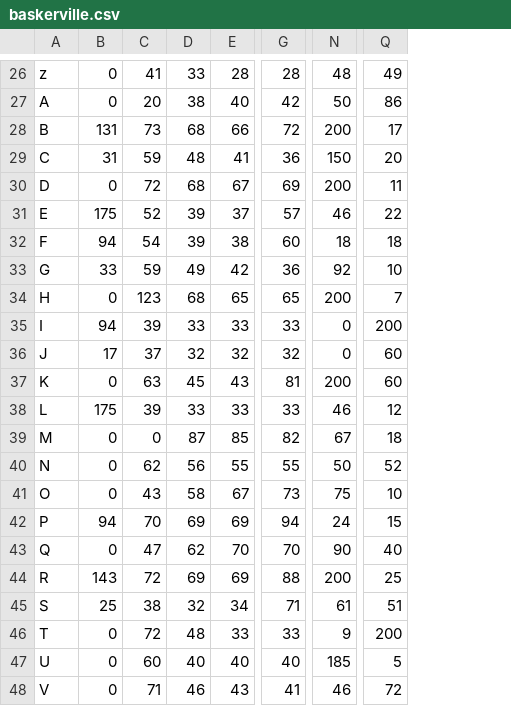
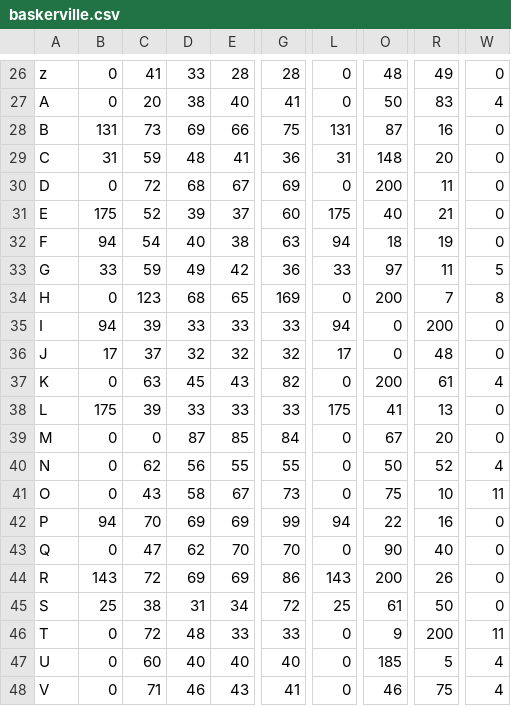
Before and after one commit to philipxjm/ANN, a CSV file: encodedcsv/baskerville.csv, drawn as a sheet; only a part is shown, gaps mark what is left out; addresses are those after the commit; the diff covers the shown part only; the diff names each change by its address in the sheet, - before the commit and + after, or states it on an @@ line.

```diff
--- a/encodedcsv/baskerville.csv
+++ b/encodedcsv/baskerville.csv
+column L, rows 26-48: 0 | 0 | 131 | 31 | 0 | 175 | 94 | 33 | 0 | 94 | 17 | 0 | 175 | 0 | 0 | 0 | 94 | 0 | 143 | 25 | 0 | 0 | 0
+column W, rows 26-48: 0 | 4 | 0 | 0 | 0 | 0 | 0 | 5 | 8 | 0 | 0 | 4 | 0 | 0 | 4 | 11 | 0 | 0 | 0 | 0 | 11 | 4 | 4
-G27: 42
+G27: 41
-R27: 86
+R27: 83
-D28: 68
+D28: 69
-G28: 72
+G28: 75
-O28: 200
+O28: 87
-R28: 17
+R28: 16
-O29: 150
+O29: 148
-G31: 57
+G31: 60
-O31: 46
+O31: 40
-R31: 22
+R31: 21
-D32: 39
+D32: 40
-G32: 60
+G32: 63
-R32: 18
+R32: 19
-O33: 92
+O33: 97
-R33: 10
+R33: 11
-G34: 65
+G34: 169
-R36: 60
+R36: 48
-G37: 81
+G37: 82
-R37: 60
+R37: 61
-O38: 46
+O38: 41
-R38: 12
+R38: 13
-G39: 82
+G39: 84
-R39: 18
+R39: 20
-G42: 94
+G42: 99
-O42: 24
+O42: 22
-R42: 15
+R42: 16
-G44: 88
+G44: 86
-R44: 25
+R44: 26
-D45: 32
+D45: 31
-G45: 71
+G45: 72
-R45: 51
+R45: 50
-R48: 72
+R48: 75
```
Also changed, not shown: 46 edited cells elsewhere in this file, encodedcsv/arial.csv, encodedcsv/times.csv, 13 other files.
